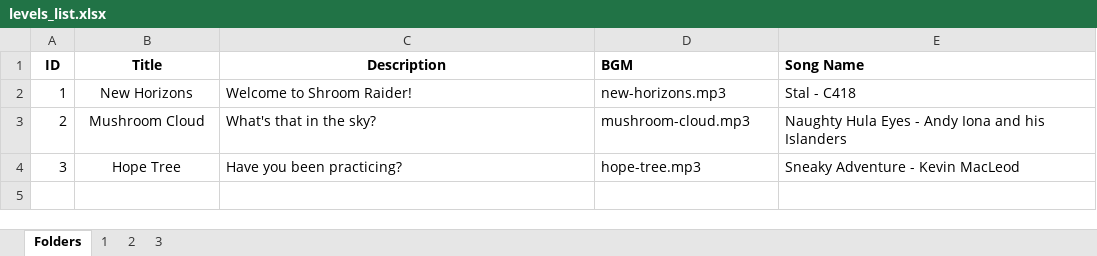
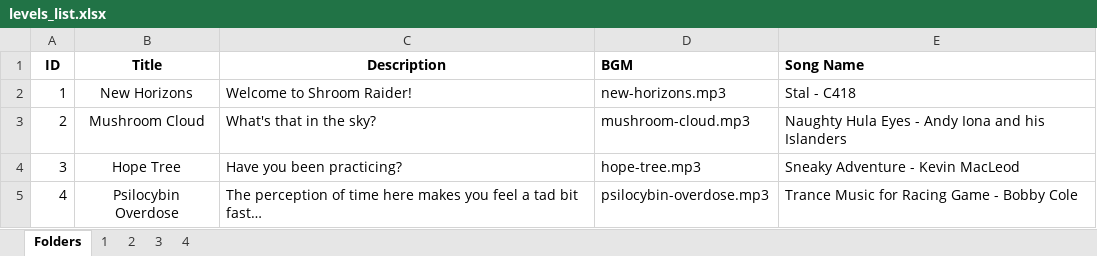
Before and after one commit to mortrpestl/shroom-raider, an Excel workbook: Bonus/Levels/levels_list.xlsx, sheet Folders, drawn as a sheet; values as stored, in another font and other column widths than the file's, no borders; the diff names each change by its address in the sheet, - before the commit and + after, or states it on an @@ line.

```diff
--- a/Bonus/Levels/levels_list.xlsx (sheet Folders)
+++ b/Bonus/Levels/levels_list.xlsx (sheet Folders)
+sheet tab: 4
+row 5: 4 | Psilocybin Overdose | The perception of time here makes you feel a tad bit fast… | psilocybin-overdose.mp3 | Trance Music for Racing Game - Bobby Cole
```
Also changed, not shown: Bonus/Statistics/PlayerData.xlsx, 47 other files.
